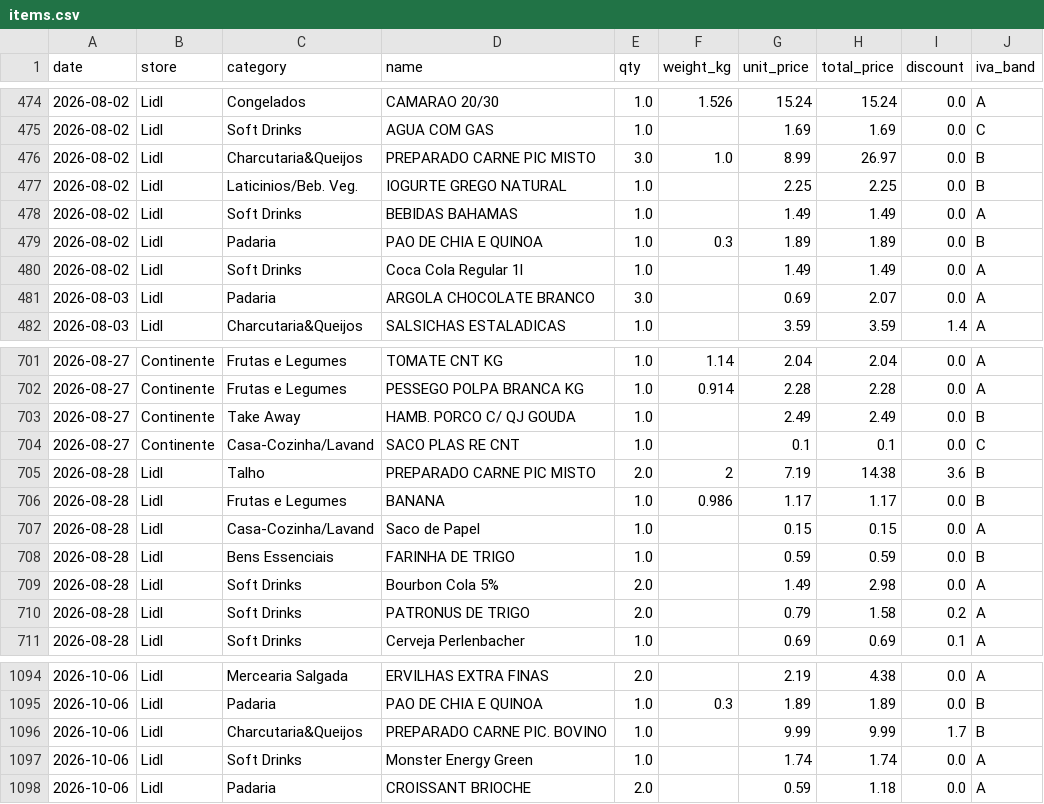
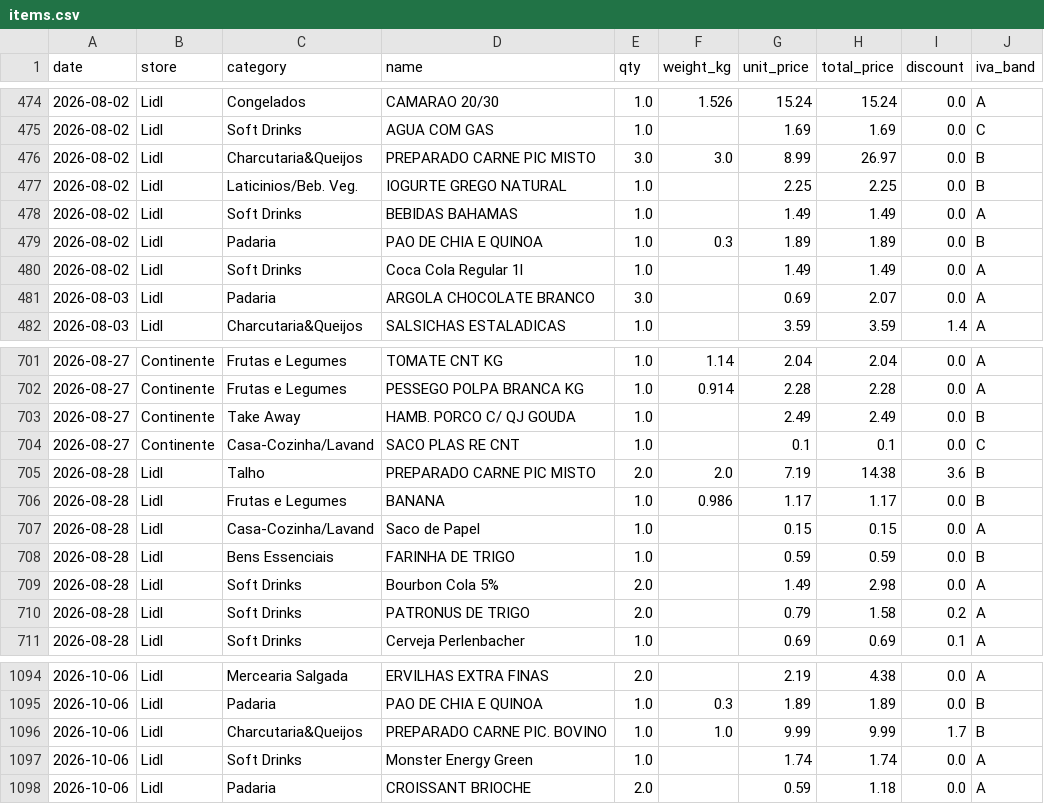
Before and after one commit to vopros21/grocery-planner, a CSV file: data/items.csv, drawn as a sheet; only a part is shown, gaps mark what is left out.

Commit message:
Fix weight_kg values in items.csv
- Correct 3.0 qty entry from 1.0 to 3.0 kg
- Normalize 2 to 2.0 for consistency
- Fill missing weight (1.0) for single-unit priced item

```diff
--- a/data/items.csv
+++ b/data/items.csv
@@ -475,3 +475,3 @@ date,store,category,name,qty,weight_kg,unit_price,total_price,discount,iva_band
 2026-08-02,Lidl,Soft Drinks,AGUA COM GAS,1.0,,1.69,1.69,0.0,C
-2026-08-02,Lidl,Charcutaria&Queijos,PREPARADO CARNE PIC MISTO,3.0,1.0,8.99,26.97,0.0,B
+2026-08-02,Lidl,Charcutaria&Queijos,PREPARADO CARNE PIC MISTO,3.0,3.0,8.99,26.97,0.0,B
 2026-08-02,Lidl,Laticinios/Beb. Veg.,IOGURTE GREGO NATURAL,1.0,,2.25,2.25,0.0,B
@@ -704,3 +704,3 @@ date,store,category,name,qty,weight_kg,unit_price,total_price,discount,iva_band
 2026-08-27,Continente,Casa-Cozinha/Lavand,SACO PLAS RE CNT,1.0,,0.1,0.1,0.0,C
-2026-08-28,Lidl,Talho,PREPARADO CARNE PIC MISTO,2.0,2,7.19,14.38,3.6,B
+2026-08-28,Lidl,Talho,PREPARADO CARNE PIC MISTO,2.0,2.0,7.19,14.38,3.6,B
 2026-08-28,Lidl,Frutas e Legumes,BANANA,1.0,0.986,1.17,1.17,0.0,B
@@ -1095,3 +1095,3 @@ date,store,category,name,qty,weight_kg,unit_price,total_price,discount,iva_band
 2026-10-06,Lidl,Padaria,PAO DE CHIA E QUINOA,1.0,0.3,1.89,1.89,0.0,B
-2026-10-06,Lidl,Charcutaria&Queijos,PREPARADO CARNE PIC. BOVINO,1.0,,9.99,9.99,1.7,B
+2026-10-06,Lidl,Charcutaria&Queijos,PREPARADO CARNE PIC. BOVINO,1.0,1.0,9.99,9.99,1.7,B
 2026-10-06,Lidl,Soft Drinks,Monster Energy Green,1.0,,1.74,1.74,0.0,A
```
